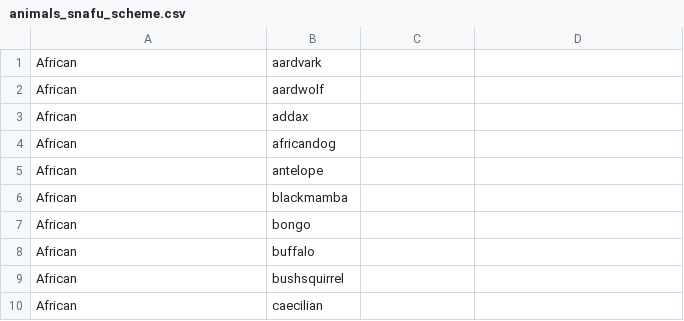
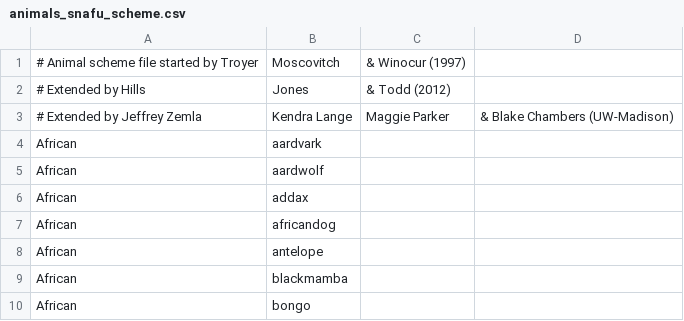
Before and after one commit to AusterweilLab/snafu-py, a CSV file: schemes/animals_snafu_scheme.csv, drawn as a sheet; only a part is shown; the shorter side is filled out with more unchanged rows; the diff names each change by its address in the sheet, - before the commit and + after, or states it on an @@ line.

```diff
--- a/schemes/animals_snafu_scheme.csv
+++ b/schemes/animals_snafu_scheme.csv
+row 1: # Animal scheme file started by Troyer | Moscovitch | & Winocur (1997)
+row 2: # Extended by Hills | Jones | & Todd (2012)
+row 3: # Extended by Jeffrey Zemla | Kendra Lange | Maggie Parker | & Blake Chambers (UW-Madison)
```
Also changed, not shown: aoa/kuperman.csv, schemes/animals_troyer_hills_scheme.csv, 10 other files.
